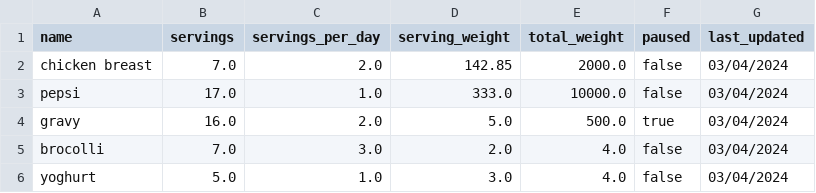
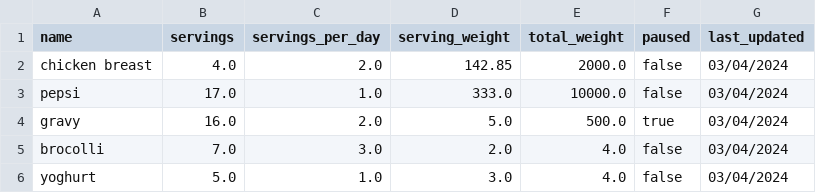
Before and after one commit to TChowdhury1999/GroceryPal, a CSV file: data/food_data.csv, drawn as a sheet.

```diff
--- a/data/food_data.csv
+++ b/data/food_data.csv
@@ -1,3 +1,3 @@
 name,servings,servings_per_day,serving_weight,total_weight,paused,last_updated
-chicken breast,7.0,2.0,142.85,2000.0,false,03/04/2024
+chicken breast,4.0,2.0,142.85,2000.0,false,03/04/2024
 pepsi,17.0,1.0,333.0,10000.0,false,03/04/2024
```
Also changed, not shown: 1 other file.
